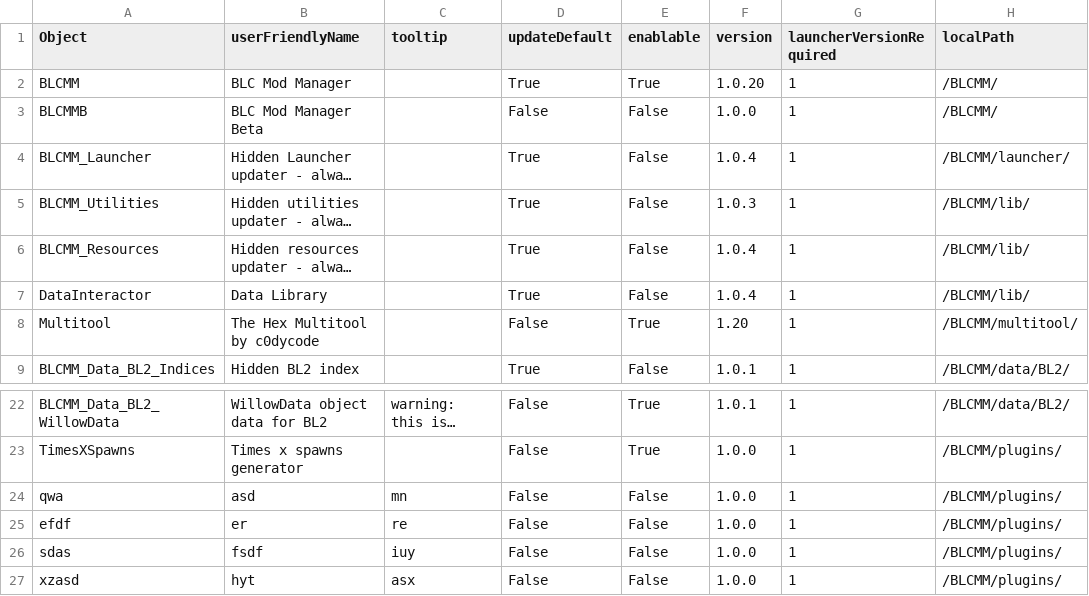
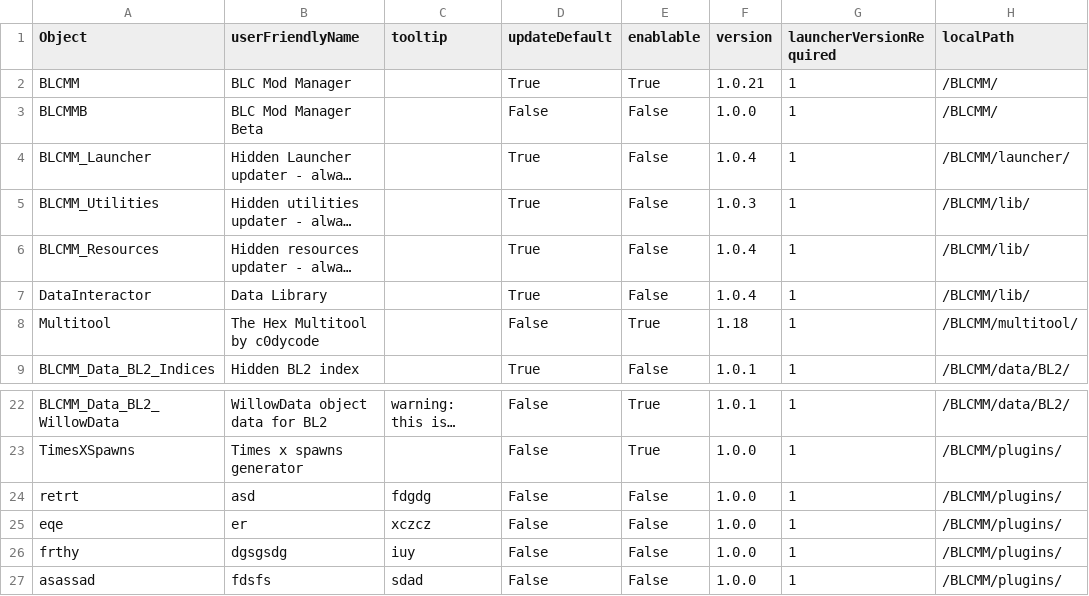
Before and after one commit to LightChaosman/BLCMods-Manager, a CSV file: Versions/settings.csv, drawn as a sheet; only a part is shown, gaps mark what is left out; long unchanged cells end in …; the diff names each change by its address in the sheet, - before the commit and + after, or states it on an @@ line.

```diff
--- a/Versions/settings.csv
+++ b/Versions/settings.csv
-F2 (version): 1.0.20
+F2 (version): 1.0.21
-F8 (version): 1.20
+F8 (version): 1.18
-A24 (Object): qwa
+A24 (Object): retrt
-C24 (tooltip): mn
+C24 (tooltip): fdgdg
-A25 (Object): efdf
+A25 (Object): eqe
-C25 (tooltip): re
+C25 (tooltip): xczcz
-A26 (Object): sdas
+A26 (Object): frthy
-B26 (userFriendlyName): fsdf
+B26 (userFriendlyName): dgsgsdg
-A27 (Object): xzasd
+A27 (Object): asassad
-B27 (userFriendlyName): hyt
+B27 (userFriendlyName): fdsfs
-C27 (tooltip): asx
+C27 (tooltip): sdad
```
Also changed, not shown: 1 other file.
